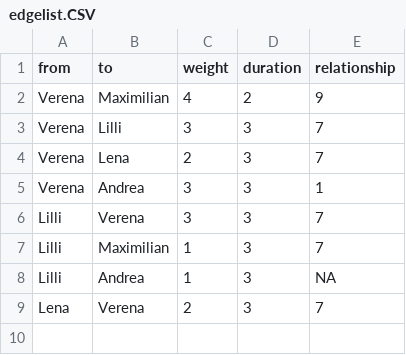
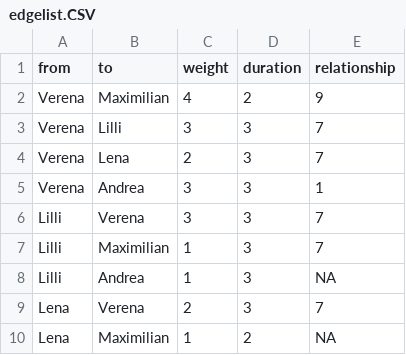
Before and after one commit to thomas5nolte/test2, a CSV file: edgelist.CSV, drawn as a sheet; the diff names each change by its address in the sheet, - before the commit and + after, or states it on an @@ line.

Commit message:
Update edgelist.CSV

```diff
--- a/edgelist.CSV
+++ b/edgelist.CSV
+row 10: Lena | Maximilian | 1 | 2 | NA
```
